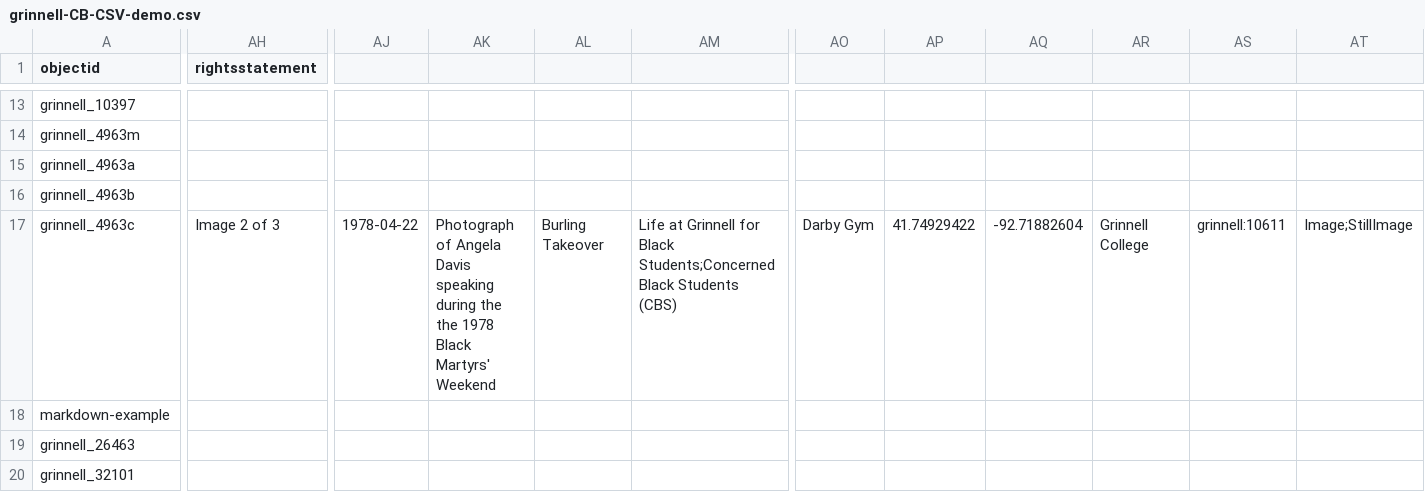
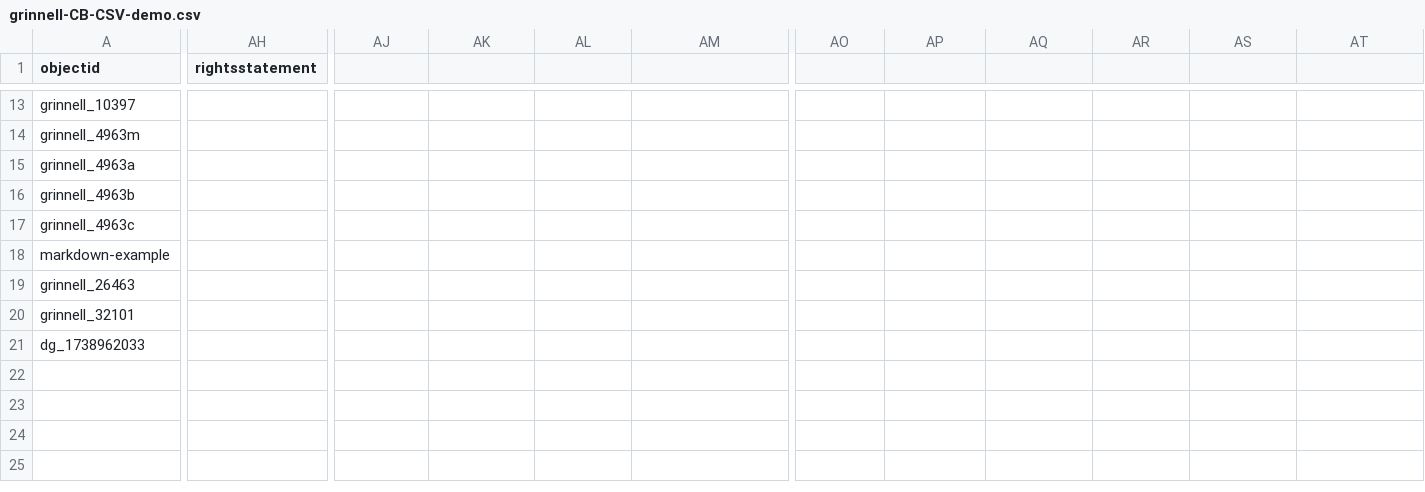
Before and after one commit to Digital-Grinnell/collectionbuilder-csv, a CSV file: _data/grinnell-CB-CSV-demo.csv, drawn as a sheet; only a part is shown, gaps mark what is left out; rows hold the shown columns only; the diff covers the shown part only; the diff names each change by its address in the sheet, - before the commit and + after, or states it on an @@ line.

Commit message:
Added a postcard and removed empty columns from end of record

```diff
--- a/_data/grinnell-CB-CSV-demo.csv
+++ b/_data/grinnell-CB-CSV-demo.csv
-AH17 (rightsstatement): Image 2 of 3
+AH17 (rightsstatement): (empty)
-AJ17: 1978-04-22
+AJ17: (empty)
-AK17: Photograph of Angela Davis speaking during the the 1978 Black Martyrs' Weekend
+AK17: (empty)
-AL17: Burling Takeover
+AL17: (empty)
-AM17: Life at Grinnell for Black Students;Concerned Black Students (CBS)
+AM17: (empty)
-AO17: Darby Gym
+AO17: (empty)
-AP17: 41.74929422
+AP17: (empty)
-AQ17: -92.71882604
+AQ17: (empty)
-AR17: Grinnell College
+AR17: (empty)
-AS17: grinnell:10611
+AS17: (empty)
-AT17: Image;StillImage
+AT17: (empty)
+row 21: dg_1738962033
```
Also changed, not shown: 7 edited cells elsewhere in this file.
